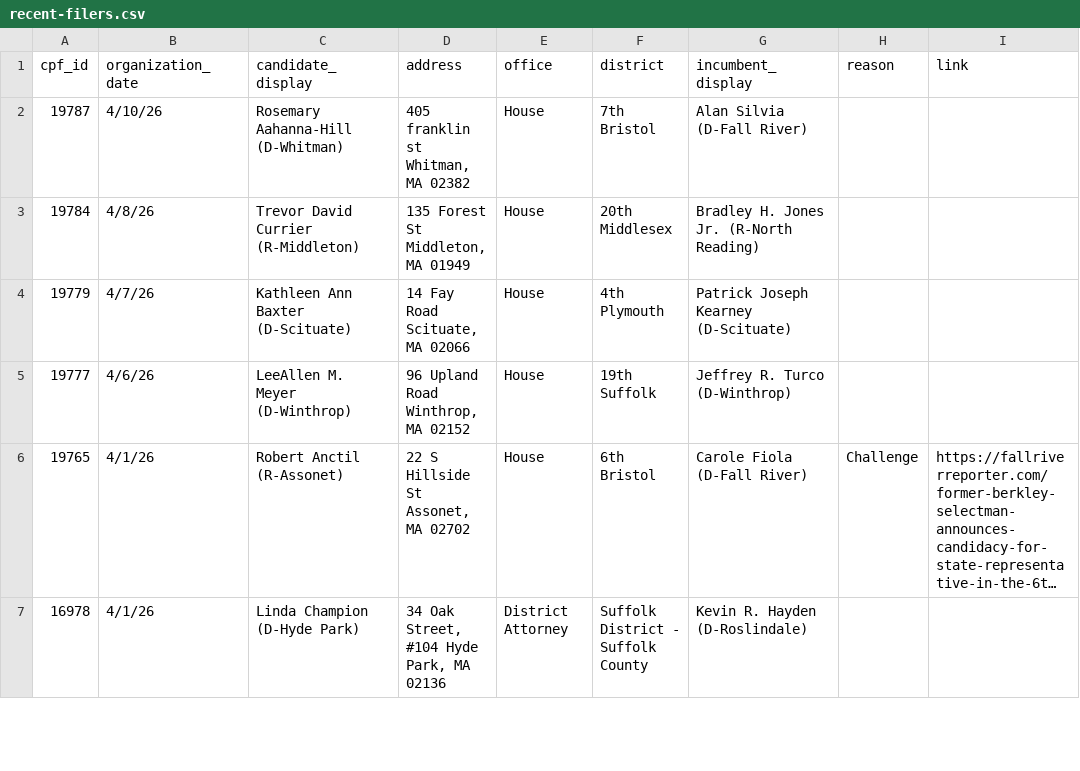
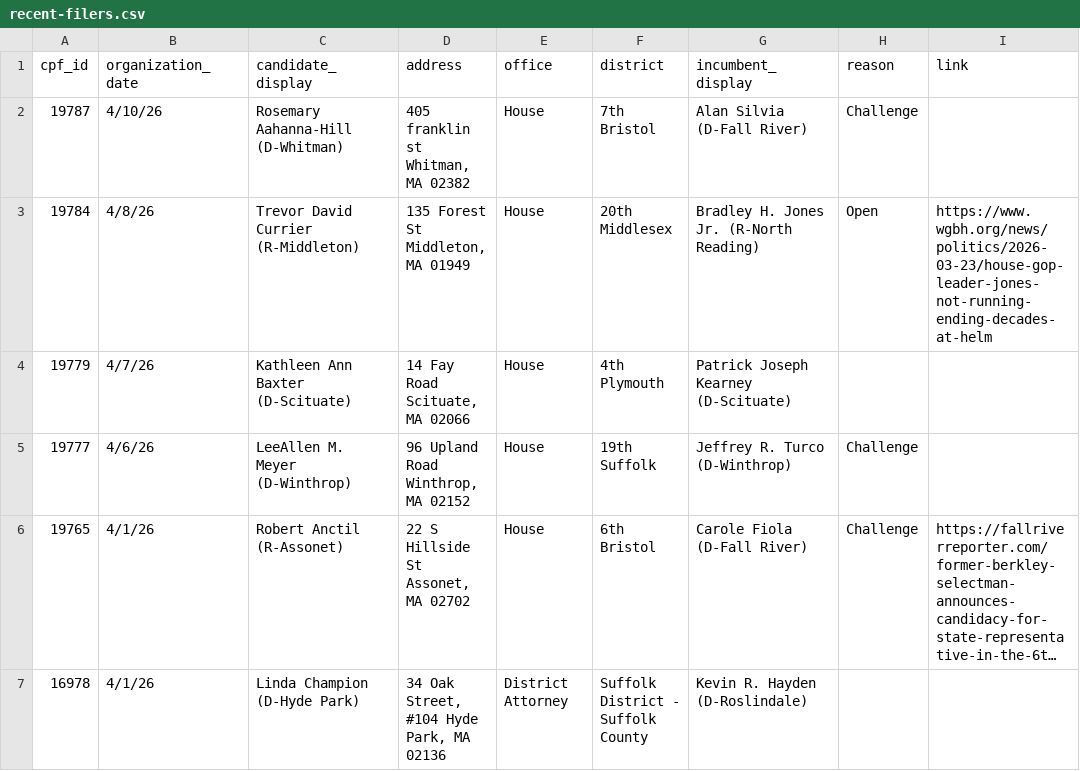
Before and after one commit to bwbensonjr/ocpf-analysis, a CSV file: data/recent-filers.csv, drawn as a sheet; only a part is shown; long unchanged cells end in …; the diff names each change by its address in the sheet, - before the commit and + after, or states it on an @@ line.

```diff
--- a/data/recent-filers.csv
+++ b/data/recent-filers.csv
-H2 (reason): (empty)
+H2 (reason): Challenge
-H3 (reason): (empty)
+H3 (reason): Open
-I3 (link): (empty)
+I3 (link): https://www.wgbh.org/news/politics/2026-03-23/house-gop-leader-jones-not-running-ending-decades-at-helm
-H5 (reason): (empty)
+H5 (reason): Challenge
```
Also changed, not shown: 1 other file.
